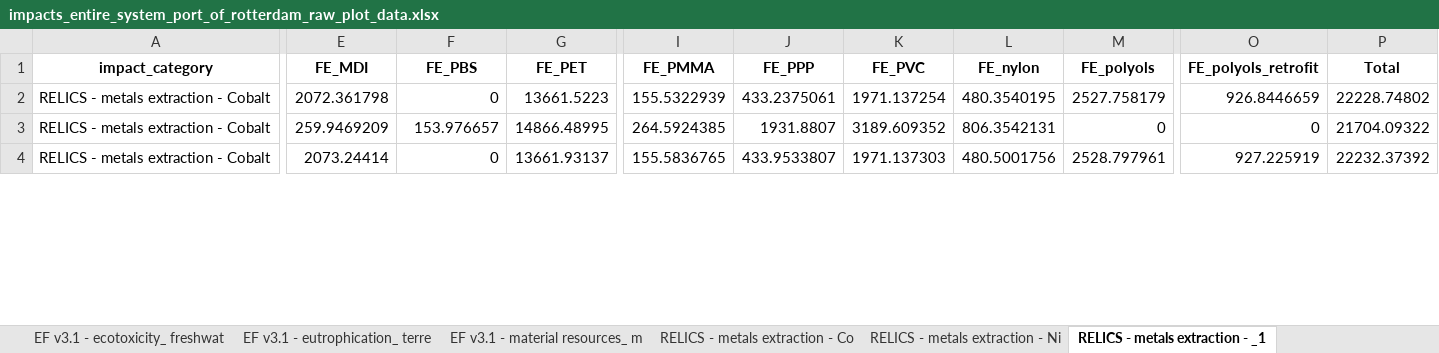
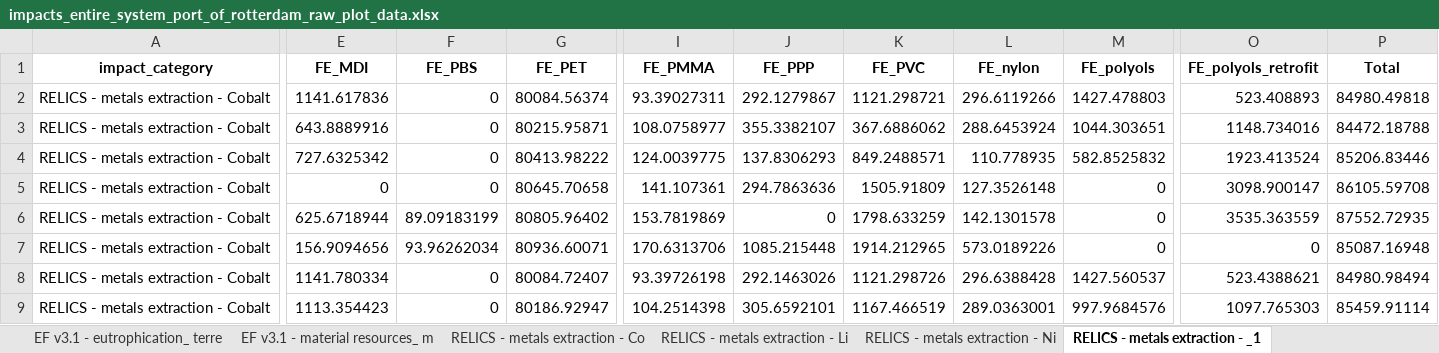
Before and after one commit to GavrikovAleksandr/lca_transience, an Excel workbook: figs/impacts_entire_system_port_of_rotterdam_raw_plot_data.xlsx, sheet RELICS - metals extraction - _1, drawn as a sheet; only a part is shown, gaps mark what is left out; values as stored, in another font and other column widths than the file's, no borders; addresses are those after the commit; rows hold the shown columns only; the diff covers the shown part only; the diff names each change by its address in the sheet, - before the commit and + after, or states it on an @@ line.

```diff
--- a/figs/impacts_entire_system_port_of_rotterdam_raw_plot_data.xlsx (sheet RELICS - metals extraction - _1)
+++ b/figs/impacts_entire_system_port_of_rotterdam_raw_plot_data.xlsx (sheet RELICS - metals extraction - _1)
-E2 (FE_MDI): 2072.361798
+E2 (FE_MDI): 1141.617836
-G2 (FE_PET): 13661.5223
+G2 (FE_PET): 80084.56374
-I2 (FE_PMMA): 155.5322939
+I2 (FE_PMMA): 93.39027311
-J2 (FE_PPP): 433.2375061
+J2 (FE_PPP): 292.1279867
-K2 (FE_PVC): 1971.137254
+K2 (FE_PVC): 1121.298721
-L2 (FE_nylon): 480.3540195
+L2 (FE_nylon): 296.6119266
-M2 (FE_polyols): 2527.758179
+M2 (FE_polyols): 1427.478803
-O2 (FE_polyols_retrofit): 926.8446659
+O2 (FE_polyols_retrofit): 523.408893
-P2 (Total): 22228.74802
+P2 (Total): 84980.49818
+row 3: RELICS - metals extraction - Cobalt | 643.8889916 | 0 | 80215.95871 | 108.0758977 | 355.3382107 | 367.6886062 | 288.6453924 | 1044.303651 | 1148.734016 | 84472.18788
+row 4: RELICS - metals extraction - Cobalt | 727.6325342 | 0 | 80413.98222 | 124.0039775 | 137.8306293 | 849.2488571 | 110.778935 | 582.8525832 | 1923.413524 | 85206.83446
+row 5: RELICS - metals extraction - Cobalt | 0 | 0 | 80645.70658 | 141.107361 | 294.7863636 | 1505.91809 | 127.3526148 | 0 | 3098.900147 | 86105.59708
+row 6: RELICS - metals extraction - Cobalt | 625.6718944 | 89.09183199 | 80805.96402 | 153.7819869 | 0 | 1798.633259 | 142.1301578 | 0 | 3535.363559 | 87552.72935
-E7 (FE_MDI): 259.9469209
+E7 (FE_MDI): 156.9094656
-F7 (FE_PBS): 153.976657
+F7 (FE_PBS): 93.96262034
-G7 (FE_PET): 14866.48995
+G7 (FE_PET): 80936.60071
-I7 (FE_PMMA): 264.5924385
+I7 (FE_PMMA): 170.6313706
-J7 (FE_PPP): 1931.8807
+J7 (FE_PPP): 1085.215448
-K7 (FE_PVC): 3189.609352
+K7 (FE_PVC): 1914.212965
-L7 (FE_nylon): 806.3542131
+L7 (FE_nylon): 573.0189226
-P7 (Total): 21704.09322
+P7 (Total): 85087.16948
-E8 (FE_MDI): 2073.24414
+E8 (FE_MDI): 1141.780334
-G8 (FE_PET): 13661.93137
+G8 (FE_PET): 80084.72407
-I8 (FE_PMMA): 155.5836765
+I8 (FE_PMMA): 93.39726198
-J8 (FE_PPP): 433.9533807
+J8 (FE_PPP): 292.1463026
-K8 (FE_PVC): 1971.137303
+K8 (FE_PVC): 1121.298726
-L8 (FE_nylon): 480.5001756
+L8 (FE_nylon): 296.6388428
-M8 (FE_polyols): 2528.797961
+M8 (FE_polyols): 1427.560537
-O8 (FE_polyols_retrofit): 927.225919
+O8 (FE_polyols_retrofit): 523.4388621
-P8 (Total): 22232.37392
+P8 (Total): 84980.98494
+row 9: RELICS - metals extraction - Cobalt | 1113.354423 | 0 | 80186.92947 | 104.2514398 | 305.6592101 | 1167.466519 | 289.0363001 | 997.9684576 | 1097.765303 | 85459.91114
```
Also changed, not shown: 3 added rows and 10 edited cells elsewhere in this sheet, sheet all_data_long, sheet totals, sheet RELICS - metals extraction - Ni, sheet RELICS - metals extraction - Co, sheet RELICS - metals extraction - Ti, sheet RELICS - metals extraction - Li, 11 more sheets, other sheet tabs, 51 other files.
